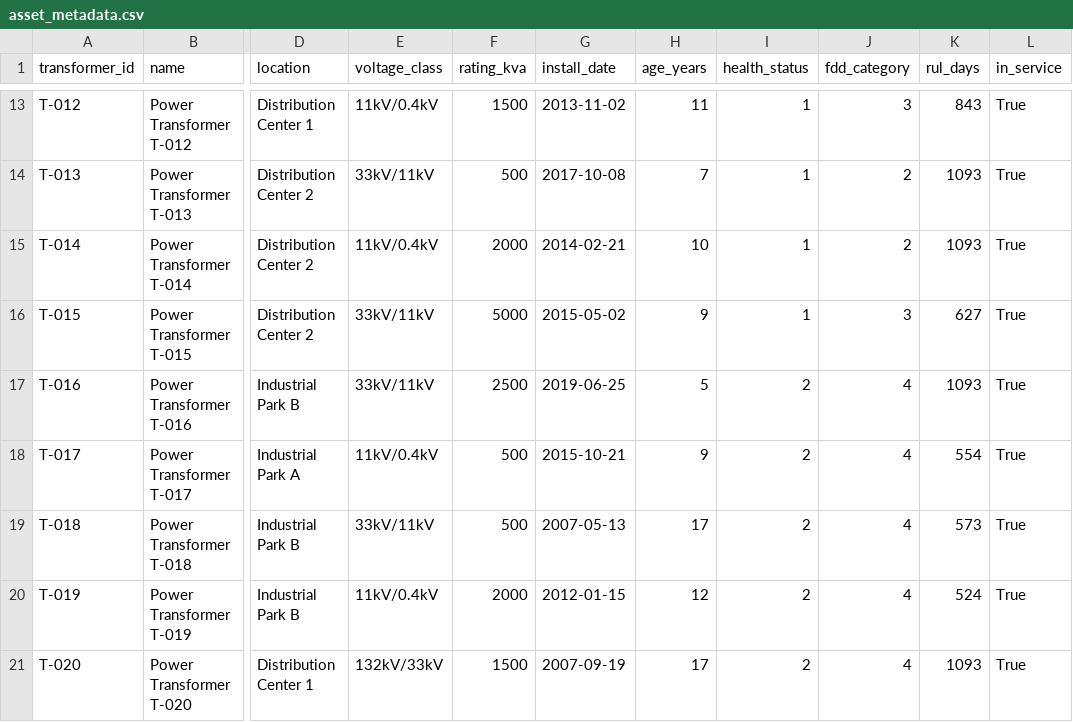
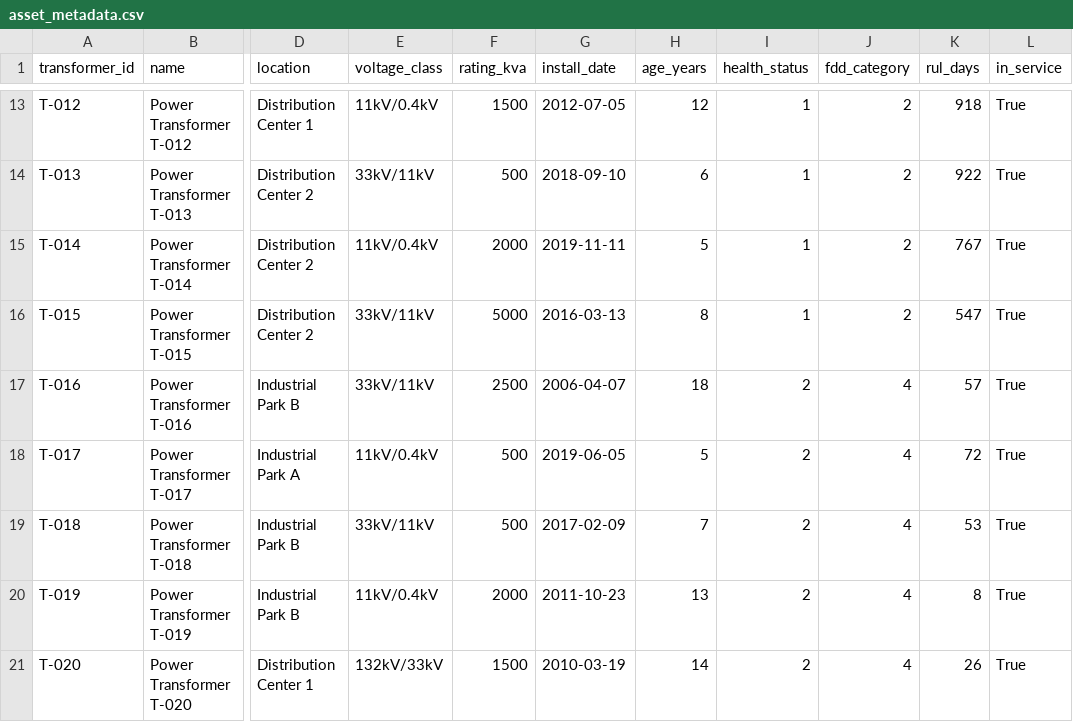
Before and after one commit to HPML6998-S26-Team13/hpml-assetopsbench-smart-grid-mcp, a CSV file: data/processed/asset_metadata.csv, drawn as a sheet; only a part is shown, gaps mark what is left out; the diff covers the shown part only; the diff names each change by its address in the sheet, - before the commit and + after, or states it on an @@ line.

```diff
--- a/data/processed/asset_metadata.csv
+++ b/data/processed/asset_metadata.csv
-G13 (install_date): 2013-11-02
+G13 (install_date): 2012-07-05
-H13 (age_years): 11
+H13 (age_years): 12
-J13 (fdd_category): 3
+J13 (fdd_category): 2
-K13 (rul_days): 843
+K13 (rul_days): 918
-G14 (install_date): 2017-10-08
+G14 (install_date): 2018-09-10
-H14 (age_years): 7
+H14 (age_years): 6
-K14 (rul_days): 1093
+K14 (rul_days): 922
-G15 (install_date): 2014-02-21
+G15 (install_date): 2019-11-11
-H15 (age_years): 10
+H15 (age_years): 5
-K15 (rul_days): 1093
+K15 (rul_days): 767
-G16 (install_date): 2015-05-02
+G16 (install_date): 2016-03-13
-H16 (age_years): 9
+H16 (age_years): 8
-J16 (fdd_category): 3
+J16 (fdd_category): 2
-K16 (rul_days): 627
+K16 (rul_days): 547
-G17 (install_date): 2019-06-25
+G17 (install_date): 2006-04-07
-H17 (age_years): 5
+H17 (age_years): 18
-K17 (rul_days): 1093
+K17 (rul_days): 57
-G18 (install_date): 2015-10-21
+G18 (install_date): 2019-06-05
-H18 (age_years): 9
+H18 (age_years): 5
-K18 (rul_days): 554
+K18 (rul_days): 72
-G19 (install_date): 2007-05-13
+G19 (install_date): 2017-02-09
-H19 (age_years): 17
+H19 (age_years): 7
-K19 (rul_days): 573
+K19 (rul_days): 53
-G20 (install_date): 2012-01-15
+G20 (install_date): 2011-10-23
-H20 (age_years): 12
+H20 (age_years): 13
-K20 (rul_days): 524
+K20 (rul_days): 8
-G21 (install_date): 2007-09-19
+G21 (install_date): 2010-03-19
-H21 (age_years): 17
+H21 (age_years): 14
-K21 (rul_days): 1093
+K21 (rul_days): 26
```
Also changed, not shown: 30 edited cells elsewhere in this file, data/processed/dga_records.csv, data/processed/failure_modes.csv, 47 other files.
